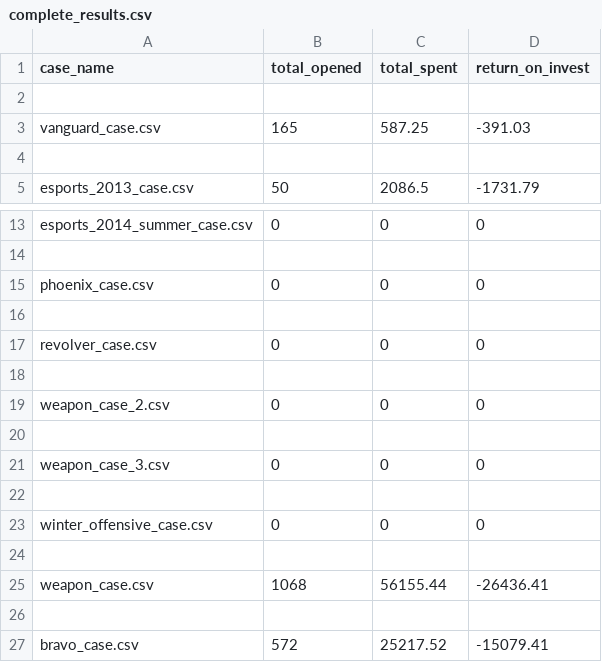
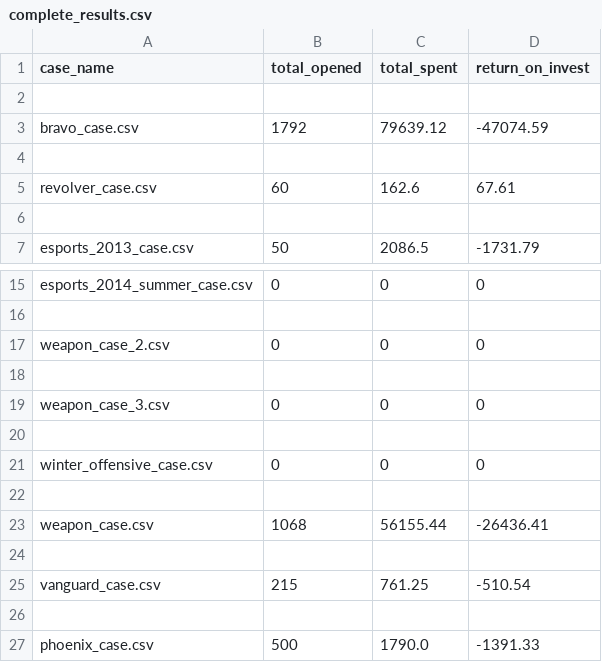
Before and after one commit to FantaWauWau/steam-marketprice, a CSV file: complete_results.csv, drawn as a sheet; only a part is shown, gaps mark what is left out; removed rows and columns are numbered as before the commit, all else as after; the diff names each change by its address in the sheet, - before the commit and + after, or states it on an @@ line.

```diff
--- a/complete_results.csv
+++ b/complete_results.csv
+row 3: bravo_case.csv | 1792 | 79639.12 | -47074.59
-row 4: vanguard_case.csv | 165 | 587.25 | -391.03
+row 4: (empty)
+row 5: revolver_case.csv | 60 | 162.6 | 67.61
-row 15: phoenix_case.csv | 0 | 0 | 0
-row 16: (empty)
-row 17: revolver_case.csv | 0 | 0 | 0
-row 18: (empty)
+row 25: vanguard_case.csv | 215 | 761.25 | -510.54
-row 26: bravo_case.csv | 572 | 25217.52 | -15079.41
+row 26: (empty)
+row 27: phoenix_case.csv | 500 | 1790.0 | -1391.33
```
Also changed, not shown: est_time.csv, 4 other files.
